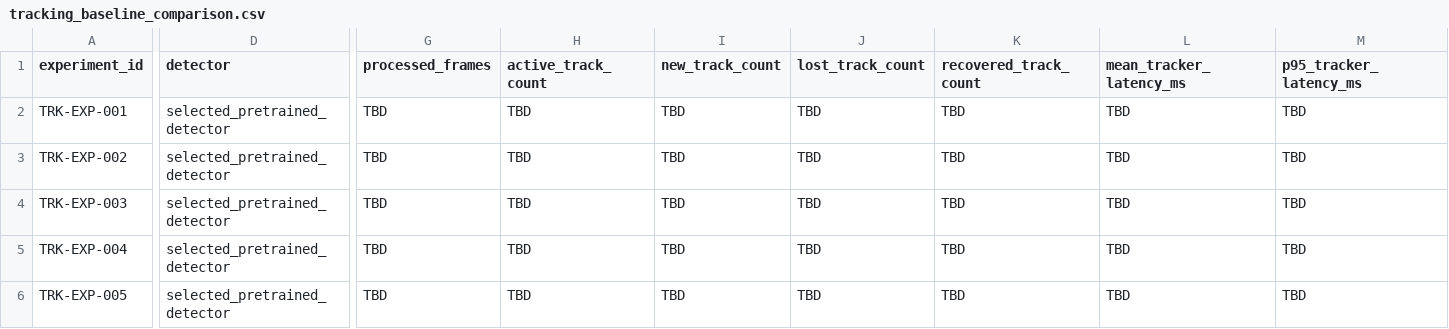
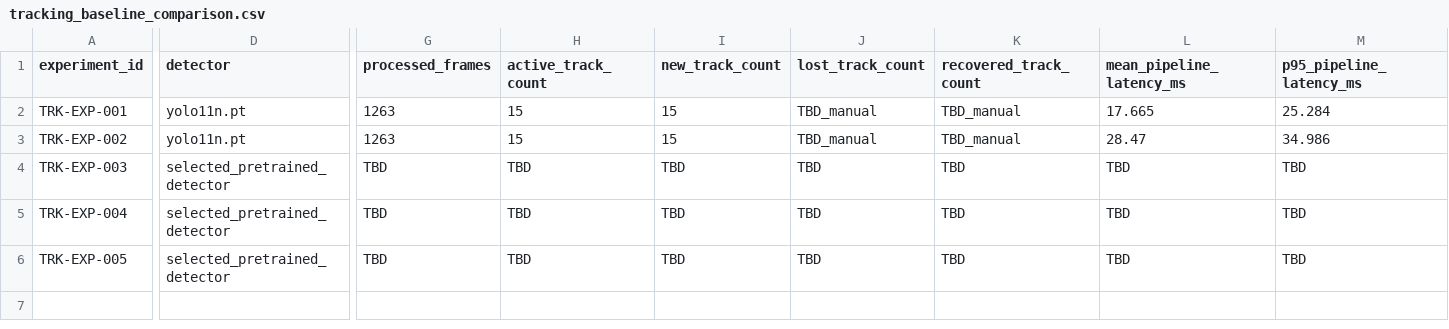
Before and after one commit to akyilidizbaran/anomali-road-safety-ai, a CSV file: models/benchmarks/tracking/tracking_baseline_comparison.csv, drawn as a sheet; only a part is shown, gaps mark what is left out; the diff covers the shown part only; the diff names each change by its address in the sheet, - before the commit and + after, or states it on an @@ line.

Commit message:
Run initial tracking baseline benchmarks

```diff
--- a/models/benchmarks/tracking/tracking_baseline_comparison.csv
+++ b/models/benchmarks/tracking/tracking_baseline_comparison.csv
-L1: mean_tracker_latency_ms
+L1: mean_pipeline_latency_ms
-M1: p95_tracker_latency_ms
+M1: p95_pipeline_latency_ms
-D2:D3 (detector): selected_pretrained_detector
+D2:D3 (detector): yolo11n.pt
-G2:G3 (processed_frames): TBD
+G2:G3 (processed_frames): 1263
-H2:H3 (active_track_count): TBD
+H2:H3 (active_track_count): 15
-I2:I3 (new_track_count): TBD
+I2:I3 (new_track_count): 15
-J2:J3 (lost_track_count): TBD
+J2:J3 (lost_track_count): TBD_manual
-K2:K3 (recovered_track_count): TBD
+K2:K3 (recovered_track_count): TBD_manual
-L2 (mean_pipeline_latency_ms): TBD
+L2 (mean_pipeline_latency_ms): 17.665
-M2 (p95_pipeline_latency_ms): TBD
+M2 (p95_pipeline_latency_ms): 25.284
-L3 (mean_pipeline_latency_ms): TBD
+L3 (mean_pipeline_latency_ms): 28.47
-M3 (p95_pipeline_latency_ms): TBD
+M3 (p95_pipeline_latency_ms): 34.986
```
Also changed, not shown: 22 edited cells elsewhere in this file, 7 other files.
